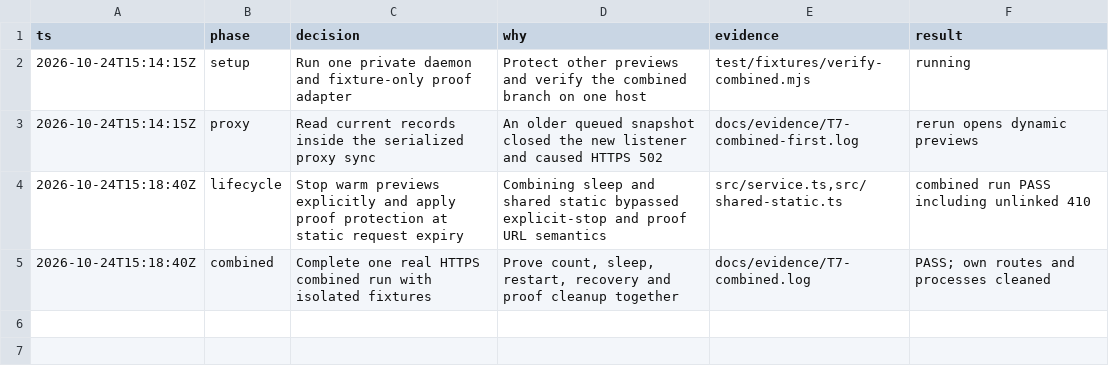
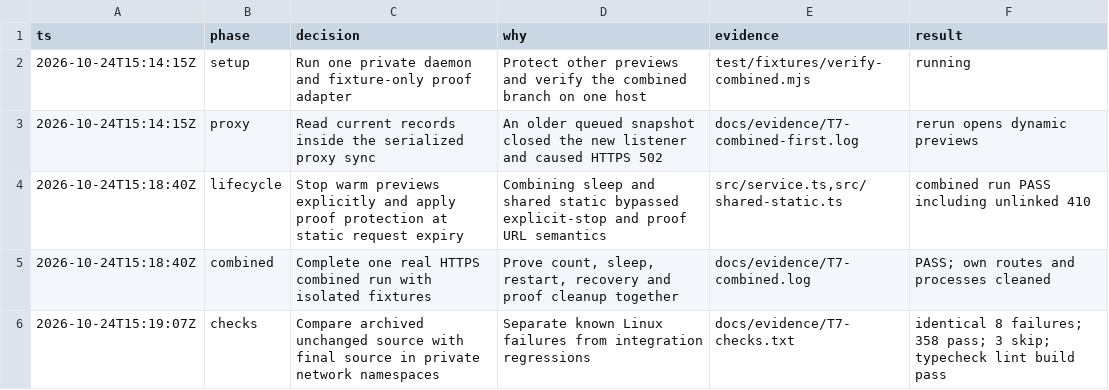
Before and after one commit to honeybeehq/nectar, a TSV file: docs/evidence/T7-decisions.tsv, drawn as a sheet.

Commit message:
Record unchanged Linux baseline and static expiry reproduction

```diff
--- a/docs/evidence/T7-decisions.tsv
+++ b/docs/evidence/T7-decisions.tsv
@@ -5 +5,2 @@ ts	phase	decision	why	evidence	result
 2026-10-24T15:18:40Z	combined	Complete one real HTTPS combined run with isolated fixtures	Prove count, sleep, restart, recovery and proof cleanup together	docs/evidence/T7-combined.log	PASS; own routes and processes cleaned
+2026-10-24T15:19:07Z	checks	Compare archived unchanged source with final source in private network namespaces	Separate known Linux failures from integration regressions	docs/evidence/T7-checks.txt	identical 8 failures; 358 pass; 3 skip; typecheck lint build pass
```
Also changed, not shown: 8 other files.
